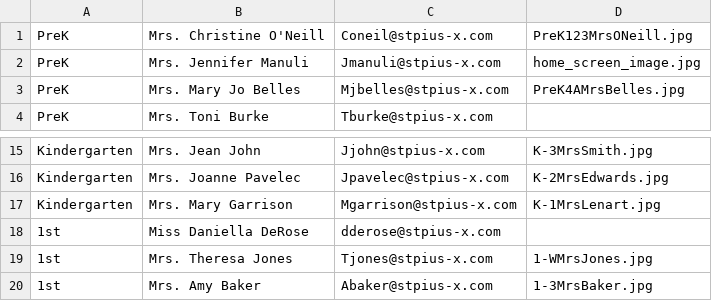
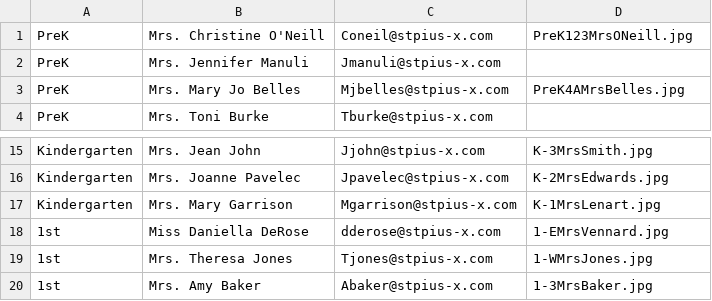
Before and after one commit to StPiusXSchool/SchooliOSApp, a CSV file: St. Pius X School App/Contacts.csv, drawn as a sheet; only a part is shown, gaps mark what is left out.

```diff
--- a/St. Pius X School App/Contacts.csv
+++ b/St. Pius X School App/Contacts.csv
@@ -1,3 +1,3 @@
 PreK,Mrs. Christine O'Neill,Coneil@stpius-x.com,PreK123MrsONeill.jpg
-PreK,Mrs. Jennifer Manuli,Jmanuli@stpius-x.com,home_screen_image.jpg
+PreK,Mrs. Jennifer Manuli,Jmanuli@stpius-x.com,
 PreK,Mrs. Mary Jo Belles,Mjbelles@stpius-x.com,PreK4AMrsBelles.jpg
@@ -17,3 +17,3 @@ Kindergarten,Mrs. Joanne Pavelec,Jpavelec@stpius-x.com,K-2MrsEdwards.jpg
 Kindergarten,Mrs. Mary Garrison,Mgarrison@stpius-x.com,K-1MrsLenart.jpg
-1st,Miss Daniella DeRose,dderose@stpius-x.com,
+1st,Miss Daniella DeRose,dderose@stpius-x.com,1-EMrsVennard.jpg
 1st,Mrs. Theresa Jones,Tjones@stpius-x.com,1-WMrsJones.jpg
```
Also changed, not shown: 8 other files.
